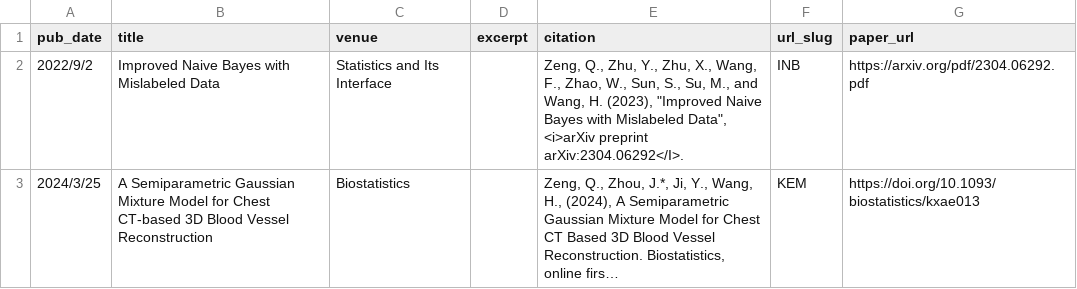
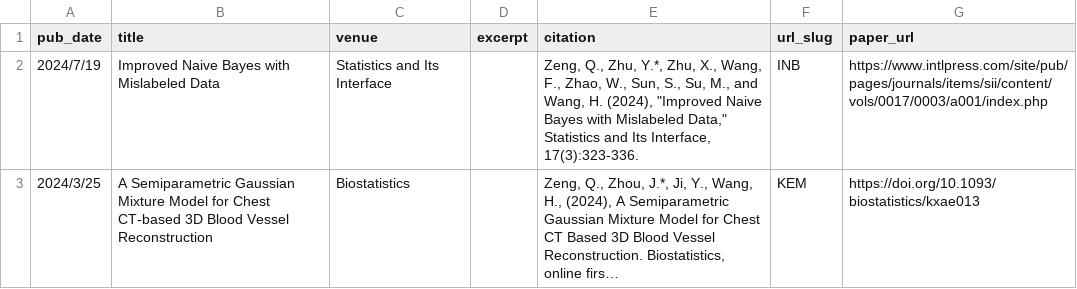
Before and after one commit to Helenology/helenology.github.io, a TSV file: markdown_generator/publications.tsv, drawn as a sheet; long unchanged cells end in …; the diff names each change by its address in the sheet, - before the commit and + after, or states it on an @@ line.

```diff
--- a/markdown_generator/publications.tsv
+++ b/markdown_generator/publications.tsv
-A2 (pub_date): 2022/9/2
+A2 (pub_date): 2024/7/19
-E2 (citation): …Q., Zhu, Y., Zhu, X., Wang, F., Zhao, W., Sun, S., Su, M., and Wang, H. (2023), "Improved Naive Bayes with Mislabeled Data", <i>arXiv preprint arXiv:2304.06292</I>.
+E2 (citation): …Q., Zhu, Y.*, Zhu, X., Wang, F., Zhao, W., Sun, S., Su, M., and Wang, H. (2024), "Improved Naive Bayes with Mislabeled Data," Statistics and Its Interface, 17(3):323-336.
-G2 (paper_url): https://arxiv.org/pdf/2304.06292.pdf
+G2 (paper_url): https://www.intlpress.com/site/pub/pages/journals/items/sii/content/vols/0017/0003/a001/index.php
```
Also changed, not shown: 4 other files.
